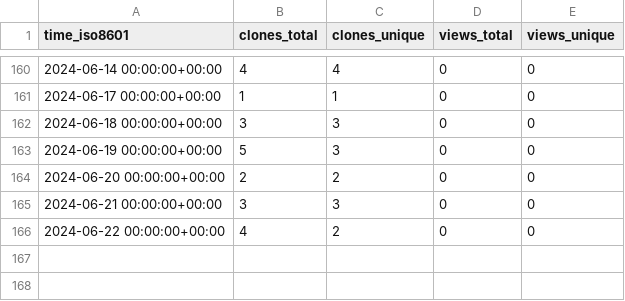
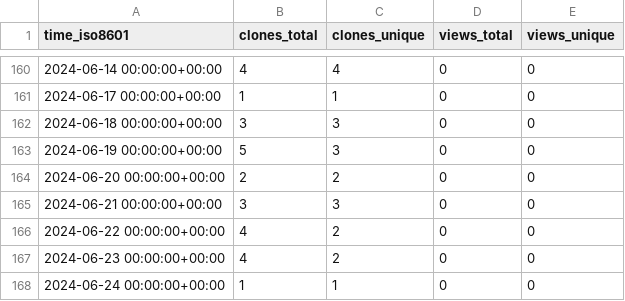
Before and after one commit to EarthSciML/AtmosphericDeposition.jl, a CSV file: EarthSciML/AtmosphericDeposition.jl/ghrs-data/views_clones_aggregate.csv, drawn as a sheet; only a part is shown, gaps mark what is left out; the diff names each change by its address in the sheet, - before the commit and + after, or states it on an @@ line.

```diff
--- a/EarthSciML/AtmosphericDeposition.jl/ghrs-data/views_clones_aggregate.csv
+++ b/EarthSciML/AtmosphericDeposition.jl/ghrs-data/views_clones_aggregate.csv
+row 167: 2024-06-23 00:00:00+00:00 | 4 | 2 | 0 | 0
+row 168: 2024-06-24 00:00:00+00:00 | 1 | 1 | 0 | 0
```
Also changed, not shown: 1 other file.
